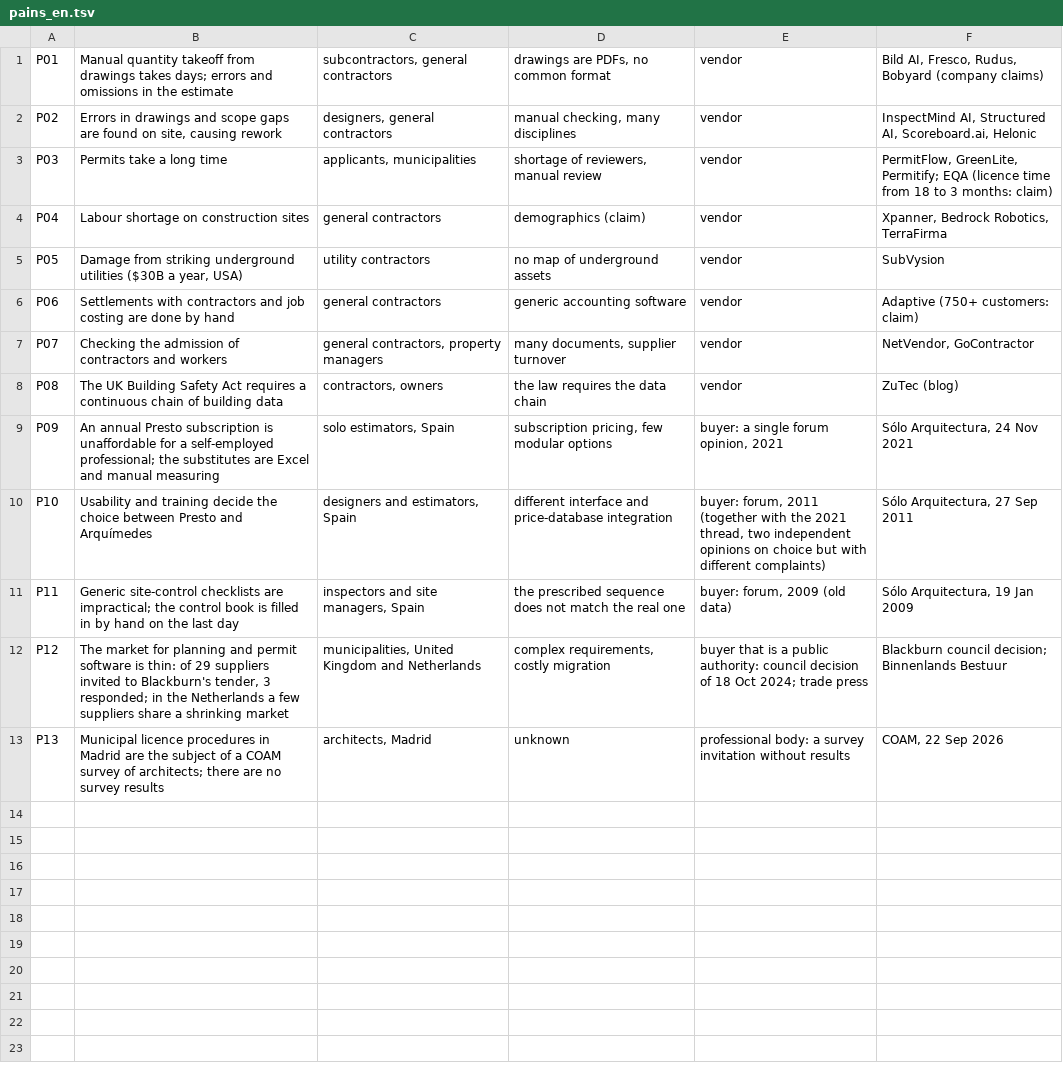
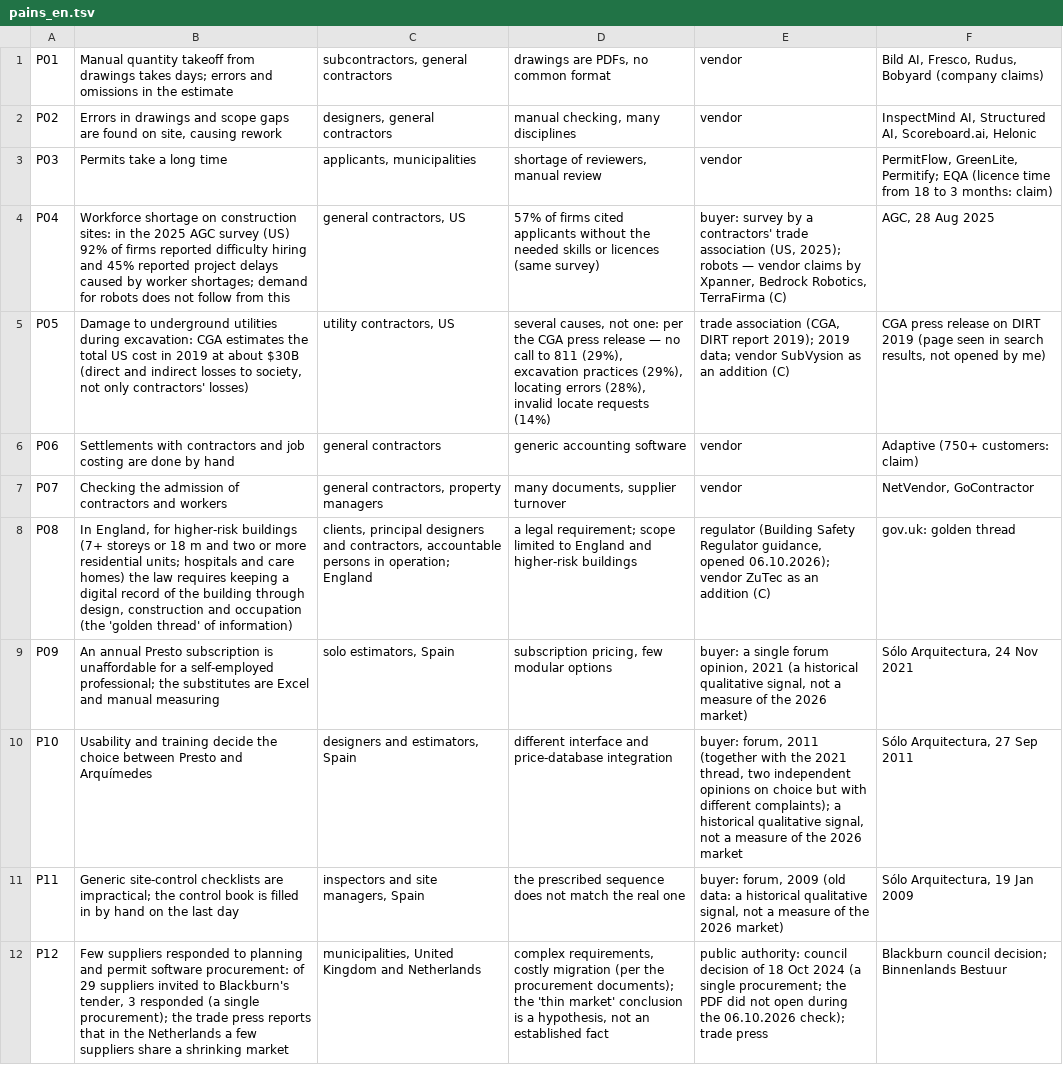
Before and after one commit to Gutdesign/Hypothesis, a TSV file: knowledge/companies/i18n/pains_en.tsv, drawn as a sheet; the diff names each change by its address in the sheet, - before the commit and + after, or states it on an @@ line.

```diff
--- a/knowledge/companies/i18n/pains_en.tsv
+++ b/knowledge/companies/i18n/pains_en.tsv
-B4: Labour shortage on construction sites
+B4: Workforce shortage on construction sites: in the 2025 AGC survey (US) 92% of firms reported difficulty hiring and 45% reported project delays caused by worker shortages; demand for robots does not follow from this
-C4: general contractors
+C4: general contractors, US
-D4: demographics (claim)
+D4: 57% of firms cited applicants without the needed skills or licences (same survey)
-E4: vendor
+E4: buyer: survey by a contractors' trade association (US, 2025); robots — vendor claims by Xpanner, Bedrock Robotics, TerraFirma (C)
-F4: Xpanner, Bedrock Robotics, TerraFirma
+F4: AGC, 28 Aug 2025
-B5: Damage from striking underground utilities ($30B a year, USA)
+B5: Damage to underground utilities during excavation: CGA estimates the total US cost in 2019 at about $30B (direct and indirect losses to society, not only contractors' losses)
-C5: utility contractors
+C5: utility contractors, US
-D5: no map of underground assets
+D5: several causes, not one: per the CGA press release — no call to 811 (29%), excavation practices (29%), locating errors (28%), invalid locate requests (14%)
-E5: vendor
+E5: trade association (CGA, DIRT report 2019); 2019 data; vendor SubVysion as an addition (C)
-F5: SubVysion
+F5: CGA press release on DIRT 2019 (page seen in search results, not opened by me)
-B8: The UK Building Safety Act requires a continuous chain of building data
+B8: In England, for higher-risk buildings (7+ storeys or 18 m and two or more residential units; hospitals and care homes) the law requires keeping a digital record of the building through design, construction and occupation (the 'golden thread' of information)
-C8: contractors, owners
+C8: clients, principal designers and contractors, accountable persons in operation; England
-D8: the law requires the data chain
+D8: a legal requirement; scope limited to England and higher-risk buildings
-E8: vendor
+E8: regulator (Building Safety Regulator guidance, opened 06.10.2026); vendor ZuTec as an addition (C)
-F8: ZuTec (blog)
+F8: gov.uk: golden thread
-E9: …opinion, 2021
+E9: …opinion, 2021 (a historical qualitative signal, not a measure of the 2026 market)
-E10: …with different complaints)
+E10: …with different complaints); a historical qualitative signal, not a measure of the 2026 market
-E11: …2009 (old data)
+E11: …2009 (old data: a historical qualitative signal, not a measure of the 2026 market)
-B12: The market for planning and permit software is thin: of 29 suppliers invited to Blackburn's tender, 3 responded; in the…
+B12: Few suppliers responded to planning and permit software procurement: of 29 suppliers invited to Blackburn's tender, 3 responded (a single procurement); the trade press reports that in the…
-D12: …costly migration
+D12: …costly migration (per the procurement documents); the 'thin market' conclusion is a hypothesis, not an established fact
-E12: buyer that is a public authority: council decision of 18 Oct 2024; trade press
+E12: public authority: council decision of 18 Oct 2024 (a single procurement; the PDF did not open during the 06.10.2026 check); trade press
-row 13: P13 | Municipal licence procedures in Madrid are the subject of a COAM survey of architects; there are no survey results | architects, Madrid | unknown | professional body: a survey invitation without results | COAM, 22 Sep 2026
```
Also changed, not shown: 13 other files.
